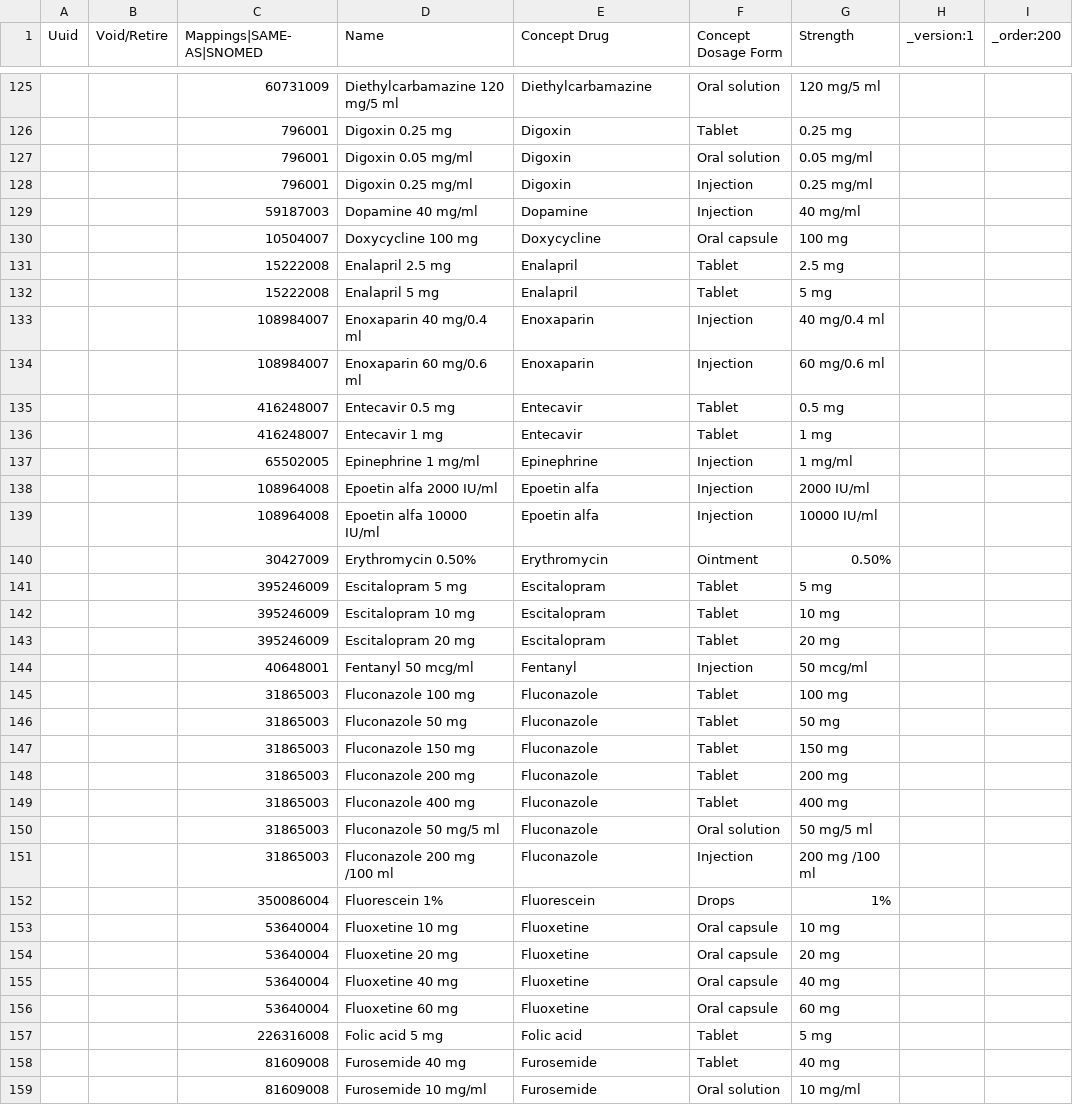
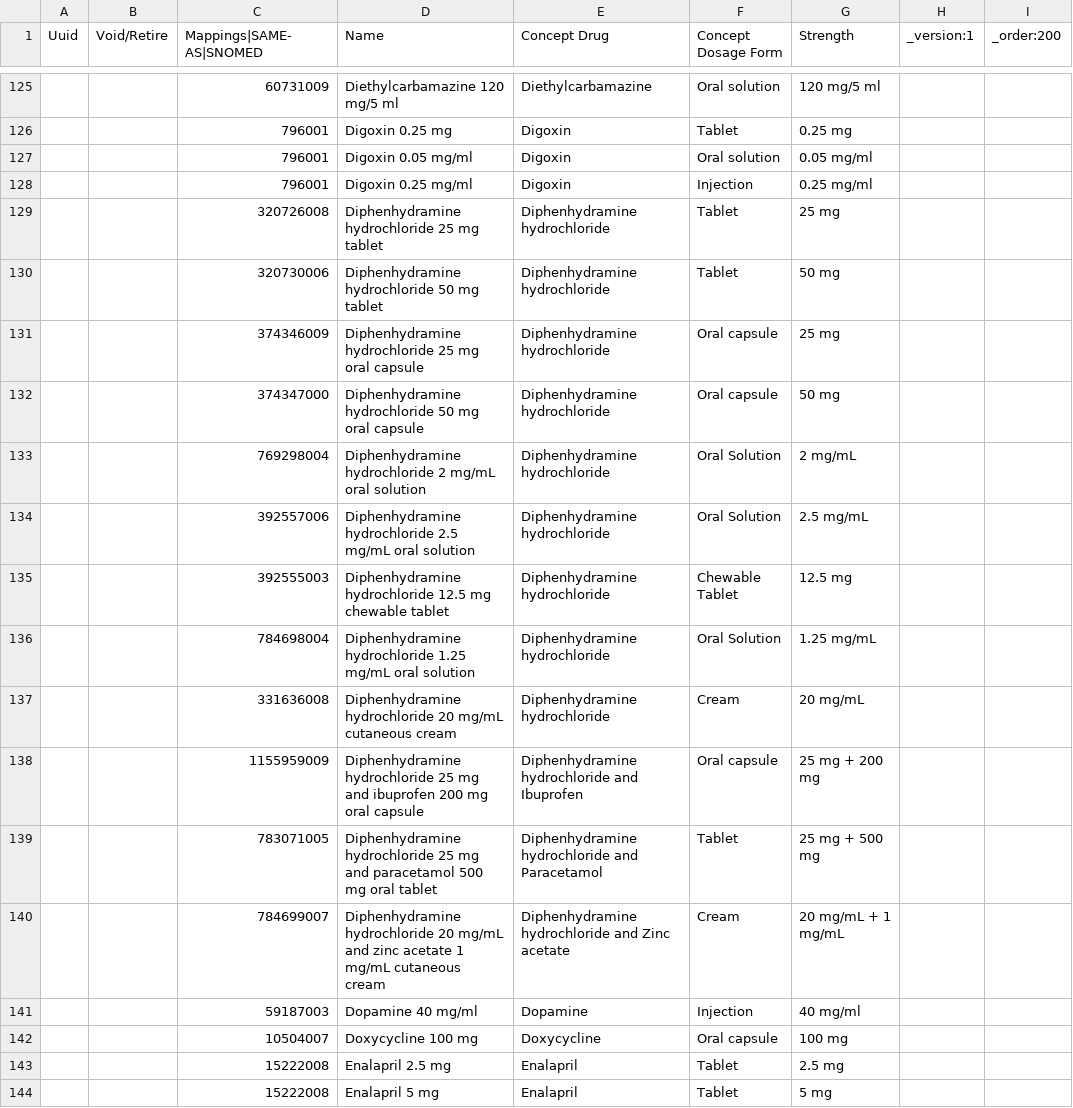
Before and after one commit to Bahmni/snomed-default-config, a CSV file: configuration/drugs/drugs.csv, drawn as a sheet; only a part is shown, gaps mark what is left out; the shorter side is filled out with more unchanged rows.

Commit message:
BS-119 | Siva Reddy | Adding drugs for Diphenhydramine hydrochloride (#5)

```diff
--- a/configuration/drugs/drugs.csv
+++ b/configuration/drugs/drugs.csv
@@ -128,2 +128,14 @@ Uuid,Void/Retire,Mappings|SAME-AS|SNOMED,Name,Concept Drug,Concept Dosage Form,S
 ,,796001,Digoxin 0.25 mg/ml,Digoxin,Injection,0.25 mg/ml,,
+,,320726008,Diphenhydramine hydrochloride 25 mg tablet,Diphenhydramine hydrochloride,Tablet,25 mg,,
+,,320730006,Diphenhydramine hydrochloride 50 mg tablet,Diphenhydramine hydrochloride,Tablet,50 mg,,
+,,374346009,Diphenhydramine hydrochloride 25 mg oral capsule,Diphenhydramine hydrochloride,Oral capsule,25 mg,,
+,,374347000,Diphenhydramine hydrochloride 50 mg oral capsule,Diphenhydramine hydrochloride,Oral capsule,50 mg,,
+,,769298004,Diphenhydramine hydrochloride 2 mg/mL oral solution,Diphenhydramine hydrochloride,Oral Solution,2 mg/mL,,
+,,392557006,Diphenhydramine hydrochloride 2.5 mg/mL oral solution,Diphenhydramine hydrochloride,Oral Solution,2.5 mg/mL,,
+,,392555003,Diphenhydramine hydrochloride 12.5 mg chewable tablet,Diphenhydramine hydrochloride,Chewable Tablet,12.5 mg,,
+,,784698004,Diphenhydramine hydrochloride 1.25 mg/mL oral solution,Diphenhydramine hydrochloride,Oral Solution,1.25 mg/mL,,
+,,331636008,Diphenhydramine hydrochloride 20 mg/mL cutaneous cream,Diphenhydramine hydrochloride,Cream,20 mg/mL,,
+,,1155959009,Diphenhydramine hydrochloride 25 mg and ibuprofen 200 mg oral capsule,Diphenhydramine hydrochloride and Ibuprofen,Oral capsule,25 mg + 200 mg,,
+,,783071005,Diphenhydramine hydrochloride 25 mg and paracetamol 500 mg oral tablet,Diphenhydramine hydrochloride and Paracetamol,Tablet,25 mg + 500 mg,,
+,,784699007,Diphenhydramine hydrochloride 20 mg/mL and zinc acetate 1 mg/mL cutaneous cream,Diphenhydramine hydrochloride and Zinc acetate,Cream,20 mg/mL + 1 mg/mL,,
 ,,59187003,Dopamine 40 mg/ml,Dopamine,Injection,40 mg/ml,,
```
Also changed, not shown: configuration/concepts/dosageTypes.csv, configuration/concepts/drugConcepts.csv.
